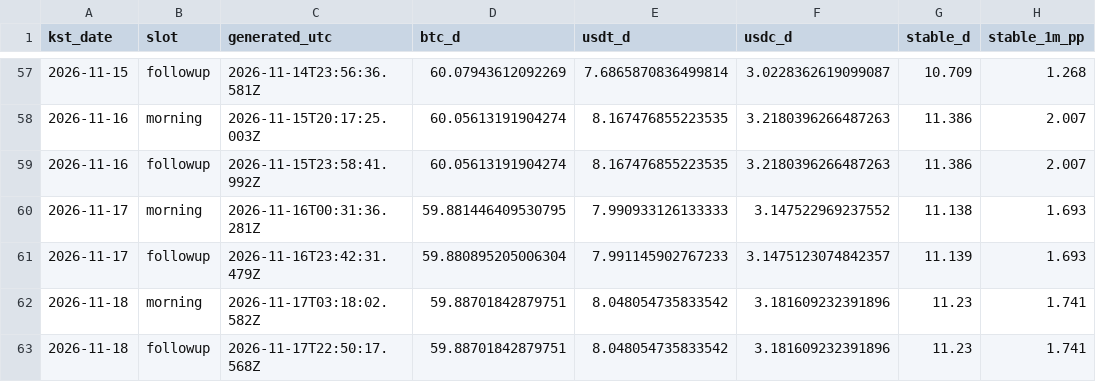
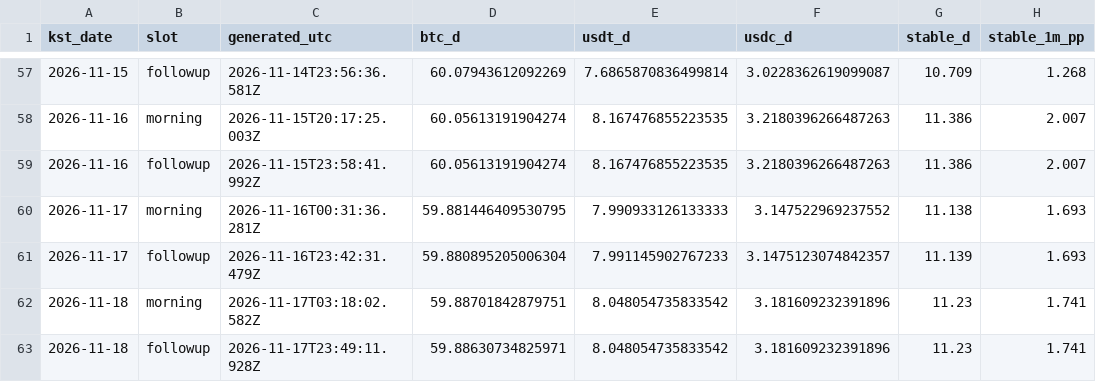
Before and after one commit to tlzkrh1029/daily-crypto-briefing, a CSV file: data/log.csv, drawn as a sheet; only a part is shown, gaps mark what is left out; the diff names each change by its address in the sheet, - before the commit and + after, or states it on an @@ line.

```diff
--- a/data/log.csv
+++ b/data/log.csv
-C63 (generated_utc): 2026-11-17T22:50:17.568Z
+C63 (generated_utc): 2026-11-17T23:49:11.928Z
-D63 (btc_d): 59.88701842879751
+D63 (btc_d): 59.88630734825971
```
Also changed, not shown: 4 other files.
